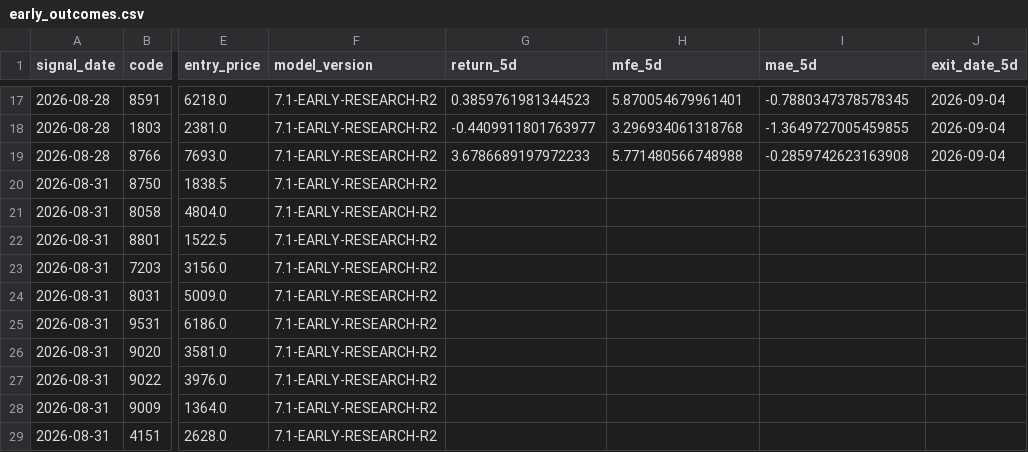
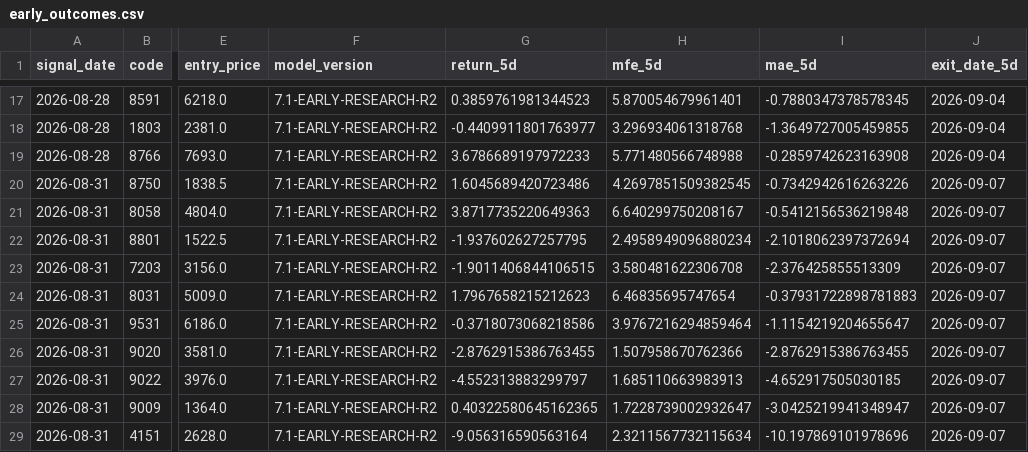
Before and after one commit to izumi7139-ai/nikkei225-line-bot, a CSV file: data_early/early_outcomes.csv, drawn as a sheet; only a part is shown, gaps mark what is left out; the diff covers the shown part only; the diff names each change by its address in the sheet, - before the commit and + after, or states it on an @@ line.

```diff
--- a/data_early/early_outcomes.csv
+++ b/data_early/early_outcomes.csv
-G20 (return_5d): (empty)
+G20 (return_5d): 1.6045689420723486
-H20 (mfe_5d): (empty)
+H20 (mfe_5d): 4.2697851509382545
-I20 (mae_5d): (empty)
+I20 (mae_5d): -0.7342942616263226
-J20:J29 (exit_date_5d): (empty)
+J20:J29 (exit_date_5d): 2026-09-07
-G21 (return_5d): (empty)
+G21 (return_5d): 3.8717735220649363
-H21 (mfe_5d): (empty)
+H21 (mfe_5d): 6.640299750208167
-I21 (mae_5d): (empty)
+I21 (mae_5d): -0.5412156536219848
-G22 (return_5d): (empty)
+G22 (return_5d): -1.937602627257795
-H22 (mfe_5d): (empty)
+H22 (mfe_5d): 2.4958949096880234
-I22 (mae_5d): (empty)
+I22 (mae_5d): -2.1018062397372694
-G23 (return_5d): (empty)
+G23 (return_5d): -1.9011406844106515
-H23 (mfe_5d): (empty)
+H23 (mfe_5d): 3.580481622306708
-I23 (mae_5d): (empty)
+I23 (mae_5d): -2.376425855513309
-G24 (return_5d): (empty)
+G24 (return_5d): 1.7967658215212623
-H24 (mfe_5d): (empty)
+H24 (mfe_5d): 6.46835695747654
-I24 (mae_5d): (empty)
+I24 (mae_5d): -0.37931722898781883
-G25 (return_5d): (empty)
+G25 (return_5d): -0.3718073068218586
-H25 (mfe_5d): (empty)
+H25 (mfe_5d): 3.9767216294859464
-I25 (mae_5d): (empty)
+I25 (mae_5d): -1.1154219204655647
-G26 (return_5d): (empty)
+G26 (return_5d): -2.8762915386763455
-H26 (mfe_5d): (empty)
+H26 (mfe_5d): 1.507958670762366
-I26 (mae_5d): (empty)
+I26 (mae_5d): -2.8762915386763455
-G27 (return_5d): (empty)
+G27 (return_5d): -4.552313883299797
-H27 (mfe_5d): (empty)
+H27 (mfe_5d): 1.685110663983913
-I27 (mae_5d): (empty)
+I27 (mae_5d): -4.652917505030185
-G28 (return_5d): (empty)
+G28 (return_5d): 0.40322580645162365
-H28 (mfe_5d): (empty)
+H28 (mfe_5d): 1.7228739002932647
-I28 (mae_5d): (empty)
+I28 (mae_5d): -3.0425219941348947
-G29 (return_5d): (empty)
+G29 (return_5d): -9.056316590563164
-H29 (mfe_5d): (empty)
+H29 (mfe_5d): 2.3211567732115634
-I29 (mae_5d): (empty)
+I29 (mae_5d): -10.197869101978696
```
Also changed, not shown: 1 added row and 56 edited cells elsewhere in this file, reports_early/early_latest.csv, 1 other file.
